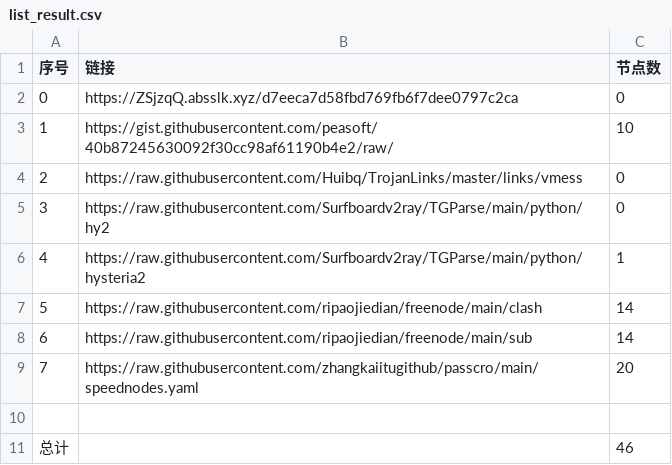
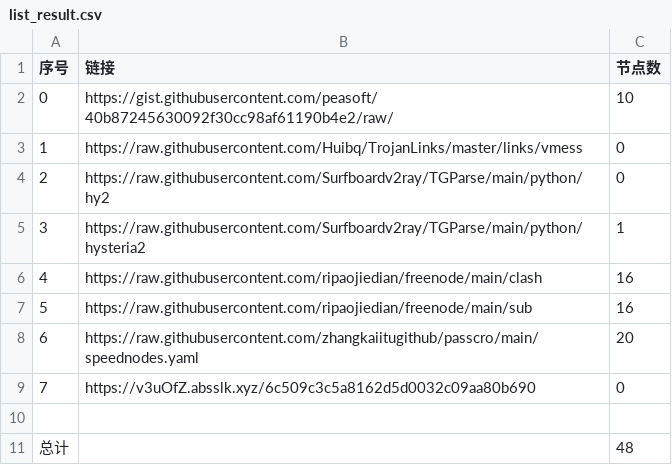
Before and after one commit to sangosbanikz/NoMoreWalls, a CSV file: list_result.csv, drawn as a sheet; removed rows and columns are numbered as before the commit, all else as after; the diff names each change by its address in the sheet, - before the commit and + after, or states it on an @@ line.

```diff
--- a/list_result.csv
+++ b/list_result.csv
-row 2: 0 | https://ZSjzqQ.absslk.xyz/d7eeca7d58fbd769fb6f7dee0797c2ca | 0
@@ column A (序号) renumbered between rows 2 and 8 @@
-C6:C7 (节点数): 14
+C6:C7 (节点数): 16
+row 9: 7 | https://v3uOfZ.absslk.xyz/6c509c3c5a8162d5d0032c09aa80b690 | 0
-C11 (节点数): 46
+C11 (节点数): 48
```
Also changed, not shown: 18 other files.
